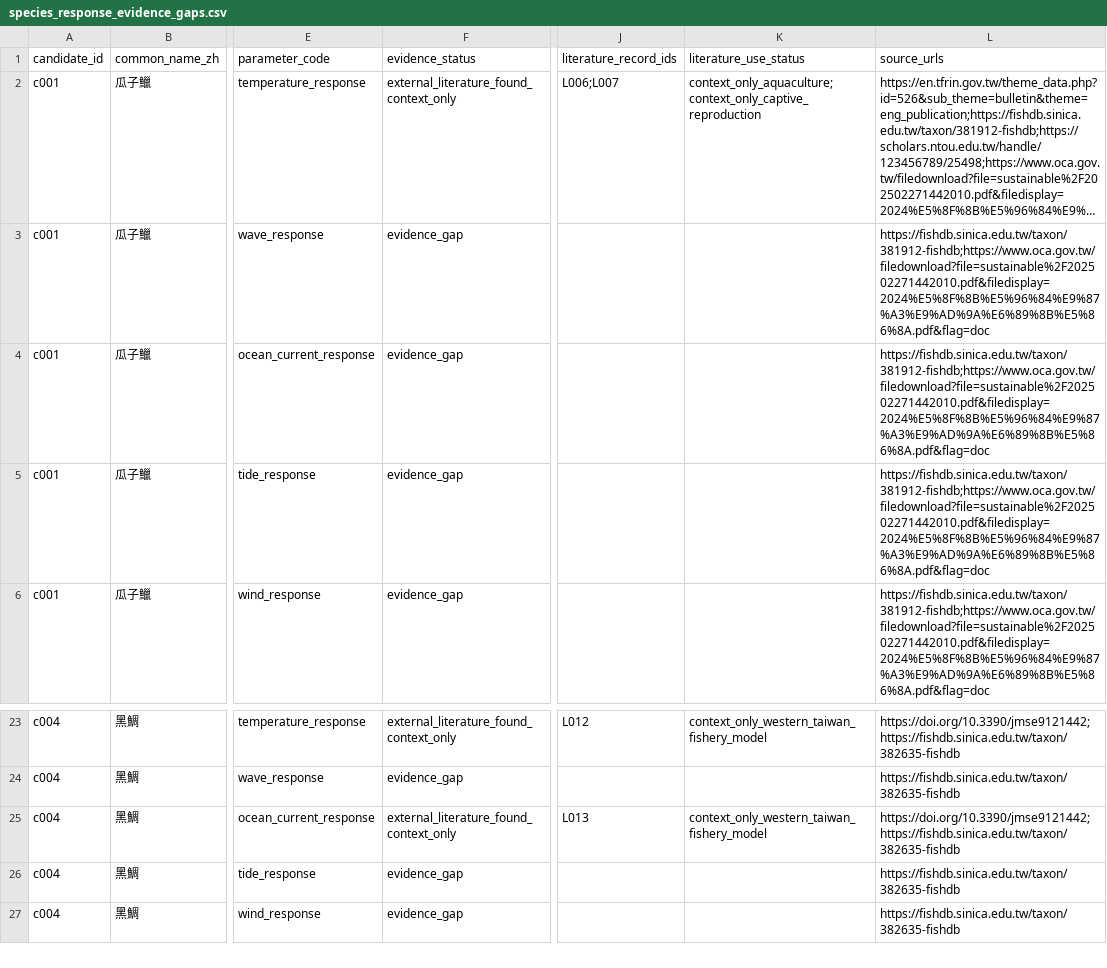
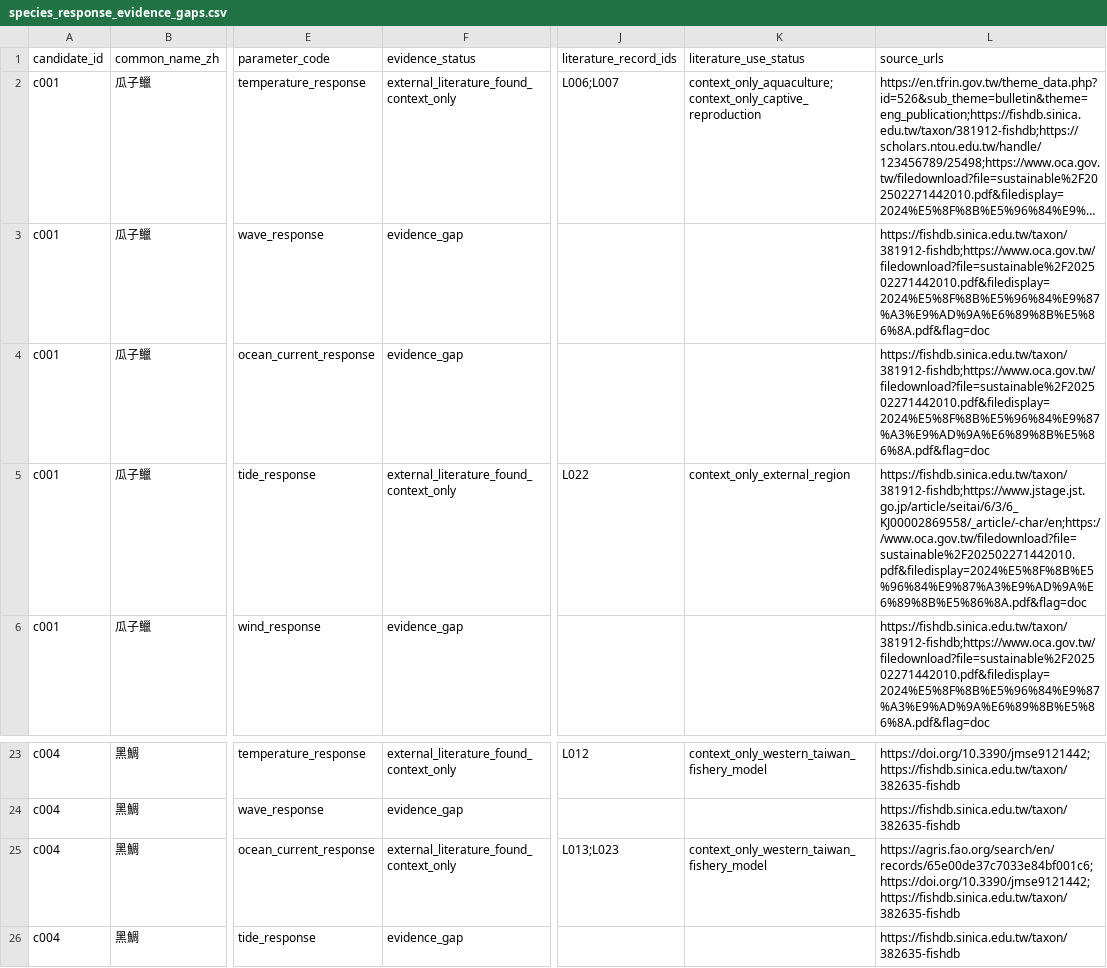
Before and after one commit to fb326549-lang/fishing-intelligence, a CSV file: P2/species/species_response_evidence_gaps.csv, drawn as a sheet; only a part is shown, gaps mark what is left out; the shorter side is filled out with more unchanged rows; long unchanged cells end in …; the diff names each change by its address in the sheet, - before the commit and + after, or states it on an @@ line.

Commit message:
同步潮汐海流新文獻至物種證據缺口矩陣

```diff
--- a/P2/species/species_response_evidence_gaps.csv
+++ b/P2/species/species_response_evidence_gaps.csv
-F5 (evidence_status): evidence_gap
+F5 (evidence_status): external_literature_found_context_only
-J5 (literature_record_ids): (empty)
+J5 (literature_record_ids): L022
-K5 (literature_use_status): (empty)
+K5 (literature_use_status): context_only_external_region
-L5 (source_urls): https://fishdb.sinica.edu.tw/taxon/381912-fishdb;https://www.oca.gov.tw/filedownload?file=sustainable%2F202502271442010.pdf&filedisplay=2024%E5%8F%8B%E5%96%84%E9%87%A3%E9%AD%9A%E6%89%8B%E5%86%8A.pdf&flag=doc
+L5 (source_urls): https://fishdb.sinica.edu.tw/taxon/381912-fishdb;https://www.jstage.jst.go.jp/article/seitai/6/3/6_KJ00002869558/_article/-char/en;https://www.oca.gov.tw/filedownload?file=sustainable%2F202502271442010.pdf&filedisplay=2024%E5%8F%8B%E5%96%84%E9%87%A3%E9%AD%9A%E6%89%8B%E5%86%8A.pdf&flag=doc
-J25 (literature_record_ids): L013
+J25 (literature_record_ids): L013;L023
-L25 (source_urls): https://doi.org/10.3390/jmse9121442;https://fishdb.sinica.edu.tw/taxon/382635-fishdb
+L25 (source_urls): https://agris.fao.org/search/en/records/65e00de37c7033e84bf001c6;https://doi.org/10.3390/jmse9121442;https://fishdb.sinica.edu.tw/taxon/382635-fishdb
```
